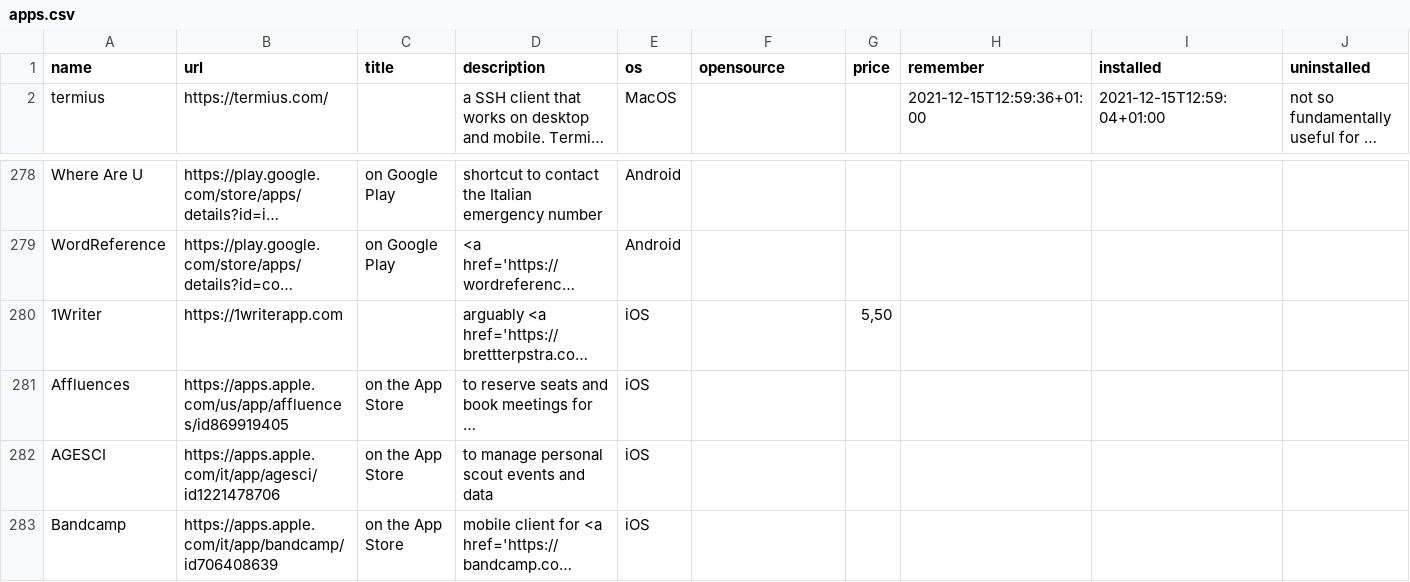
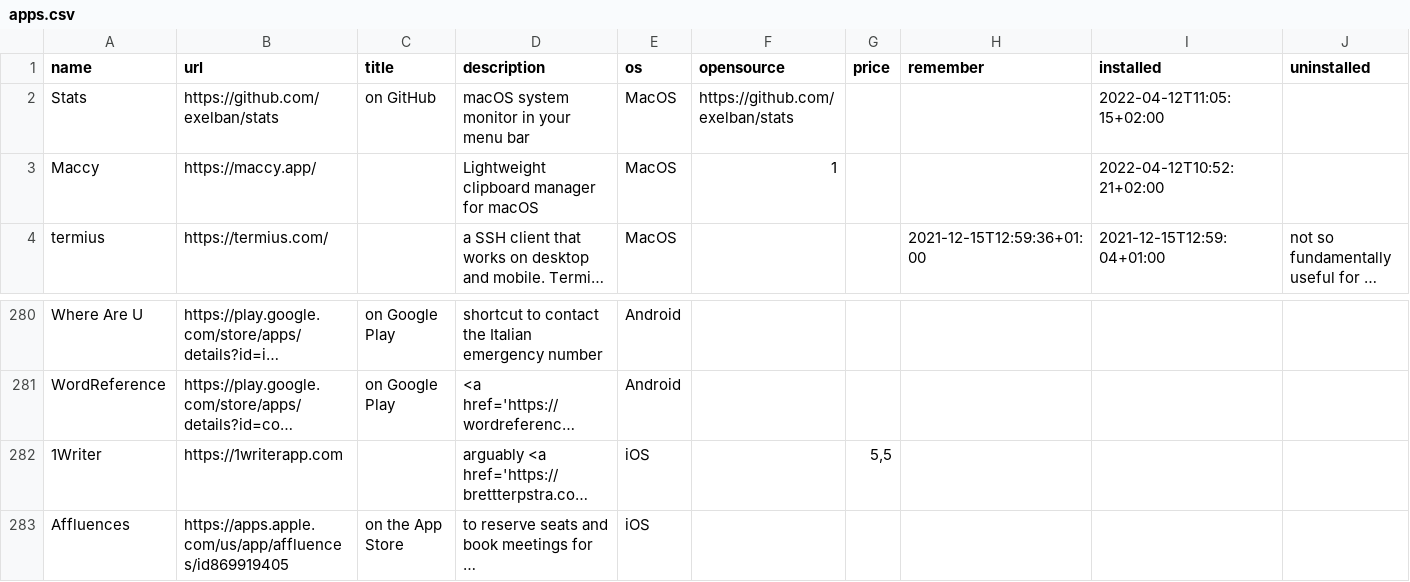
Before and after one commit to xplosionmind/tommi.space, a CSV file: data/apps.csv, drawn as a sheet; only a part is shown, gaps mark what is left out; the shorter side is filled out with more unchanged rows; long unchanged cells end in …; addresses are those after the commit; the diff names each change by its address in the sheet, - before the commit and + after, or states it on an @@ line.

```diff
--- a/data/apps.csv
+++ b/data/apps.csv
+row 2: Stats | https://github.com/exelban/stats | on GitHub | macOS system monitor in your menu bar | MacOS | https://github.com/exelban/stats |  |  | 2022-04-12T11:05:15+02:00
+row 3: Maccy | https://maccy.app/ |  | Lightweight clipboard manager for macOS | MacOS | 1 |  |  | 2022-04-12T10:52:21+02:00
-G282 (price): 5,50
+G282 (price): 5,5
```
Also changed, not shown: data/accounts.csv, data/internetawesomeness.csv, 4 other files.
